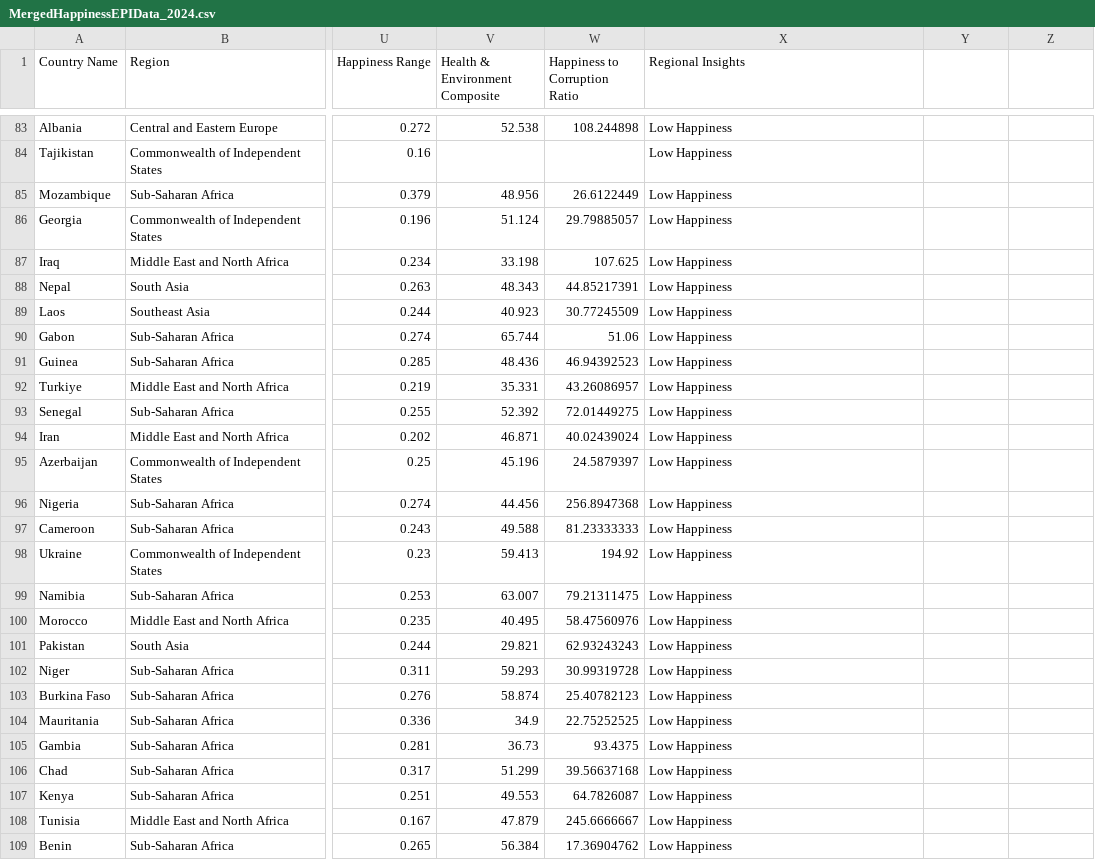
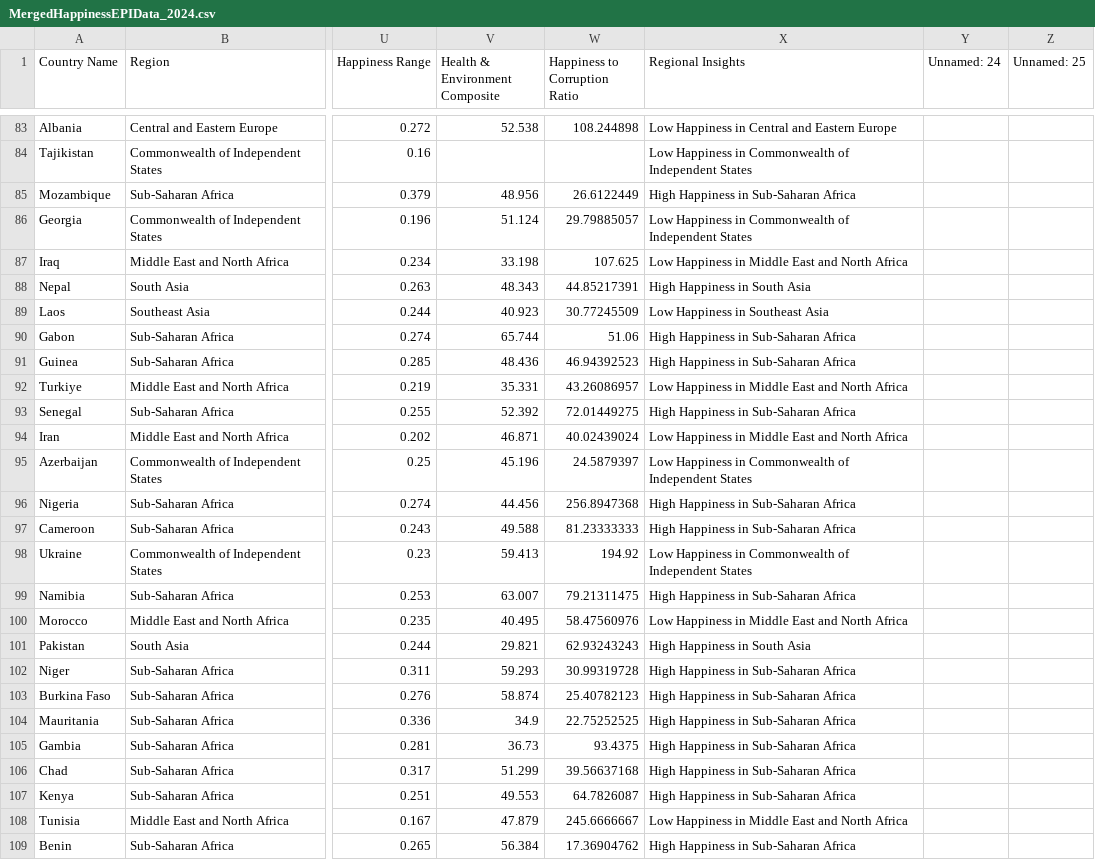
Before and after one commit to sash-04/WorldHappiness, a CSV file: MergedHappinessEPIData_2024.csv, drawn as a sheet; only a part is shown, gaps mark what is left out; the diff covers the shown part only; the diff names each change by its address in the sheet, - before the commit and + after, or states it on an @@ line.

```diff
--- a/MergedHappinessEPIData_2024.csv
+++ b/MergedHappinessEPIData_2024.csv
-Y1: (empty)
+Y1: Unnamed: 24
-Z1: (empty)
+Z1: Unnamed: 25
-X83 (Regional Insights): Low Happiness
+X83 (Regional Insights): Low Happiness in Central and Eastern Europe
-X84 (Regional Insights): Low Happiness
+X84 (Regional Insights): Low Happiness in Commonwealth of Independent States
-X85 (Regional Insights): Low Happiness
+X85 (Regional Insights): High Happiness in Sub-Saharan Africa
-X86 (Regional Insights): Low Happiness
+X86 (Regional Insights): Low Happiness in Commonwealth of Independent States
-X87 (Regional Insights): Low Happiness
+X87 (Regional Insights): Low Happiness in Middle East and North Africa
-X88 (Regional Insights): Low Happiness
+X88 (Regional Insights): High Happiness in South Asia
-X89 (Regional Insights): Low Happiness
+X89 (Regional Insights): Low Happiness in Southeast Asia
-X90:X91 (Regional Insights): Low Happiness
+X90:X91 (Regional Insights): High Happiness in Sub-Saharan Africa
-X92 (Regional Insights): Low Happiness
+X92 (Regional Insights): Low Happiness in Middle East and North Africa
-X93 (Regional Insights): Low Happiness
+X93 (Regional Insights): High Happiness in Sub-Saharan Africa
-X94 (Regional Insights): Low Happiness
+X94 (Regional Insights): Low Happiness in Middle East and North Africa
-X95 (Regional Insights): Low Happiness
+X95 (Regional Insights): Low Happiness in Commonwealth of Independent States
-X96:X97 (Regional Insights): Low Happiness
+X96:X97 (Regional Insights): High Happiness in Sub-Saharan Africa
-X98 (Regional Insights): Low Happiness
+X98 (Regional Insights): Low Happiness in Commonwealth of Independent States
-X99 (Regional Insights): Low Happiness
+X99 (Regional Insights): High Happiness in Sub-Saharan Africa
-X100 (Regional Insights): Low Happiness
+X100 (Regional Insights): Low Happiness in Middle East and North Africa
-X101 (Regional Insights): Low Happiness
+X101 (Regional Insights): High Happiness in South Asia
-X102:X107 (Regional Insights): Low Happiness
+X102:X107 (Regional Insights): High Happiness in Sub-Saharan Africa
-X108 (Regional Insights): Low Happiness
+X108 (Regional Insights): Low Happiness in Middle East and North Africa
-X109 (Regional Insights): Low Happiness
+X109 (Regional Insights): High Happiness in Sub-Saharan Africa
```
Also changed, not shown: 116 edited cells elsewhere in this file.
